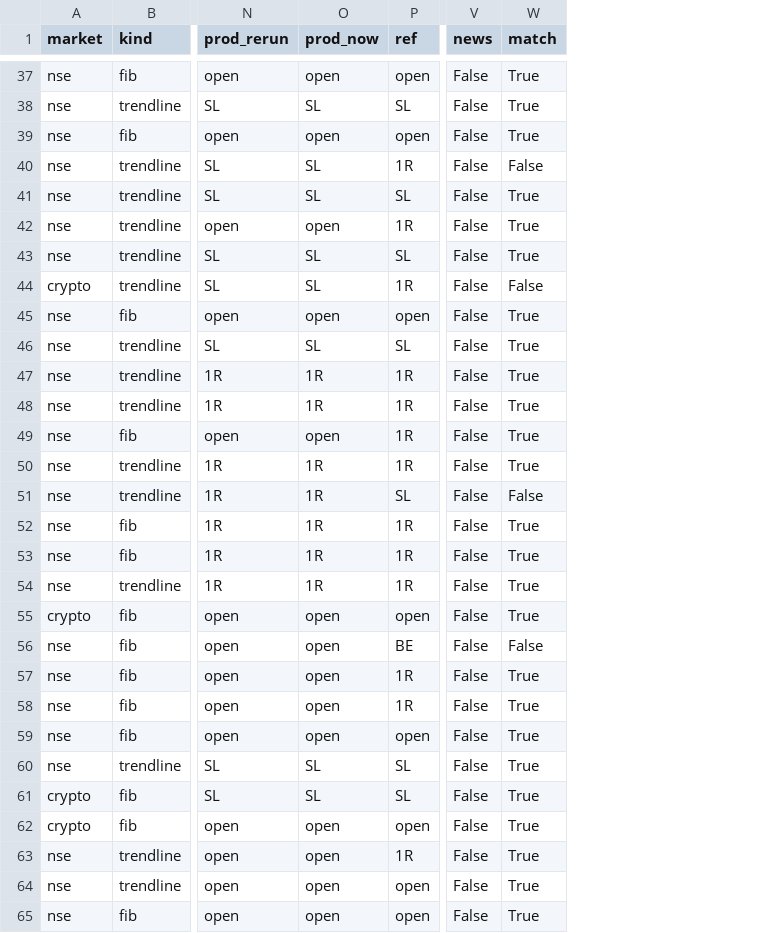
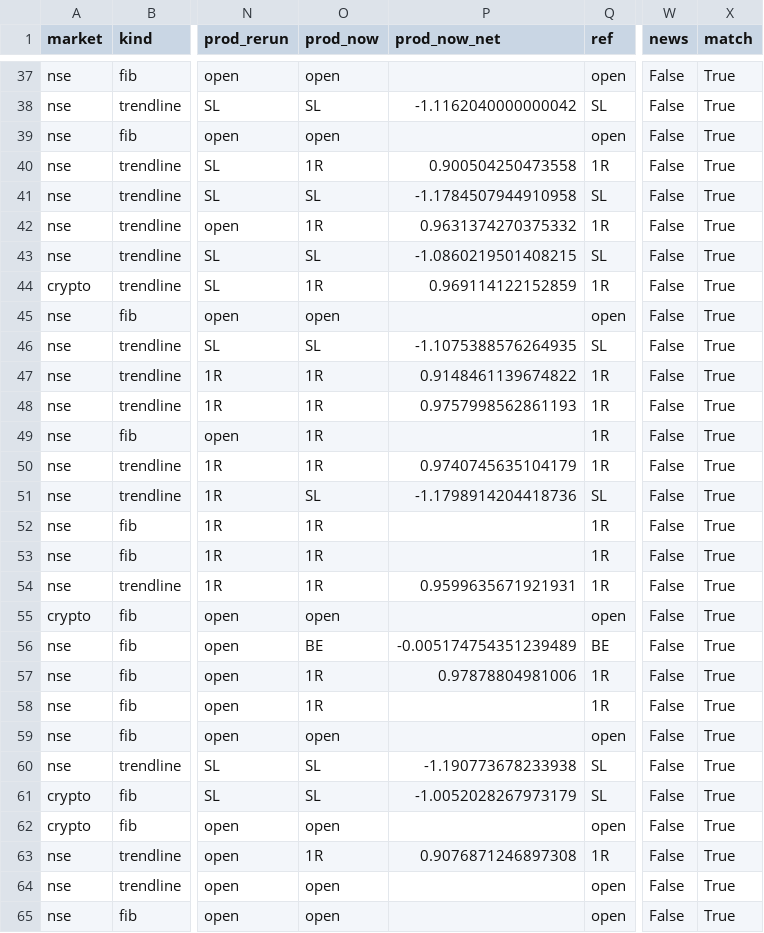
Before and after one commit to victus2034/victus-indicator-strategy, a CSV file: research/out/htf_results_audit/trades.csv, drawn as a sheet; only a part is shown, gaps mark what is left out; addresses are those after the commit; the diff covers the shown part only; the diff names each change by its address in the sheet, - before the commit and + after, or states it on an @@ line.

```diff
--- a/research/out/htf_results_audit/trades.csv
+++ b/research/out/htf_results_audit/trades.csv
+column P (prod_now_net), rows 38-63: -1.1162040000000042 |  | 0.900504250473558 | -1.1784507944910958 | 0.9631374270375332 | -1.0860219501408215 | 0.969114122152859 |  | -1.1075388576264935 | 0.9148461139674822 | 0.9757998562861193 |  | 0.9740745635104179 | -1.1798914204418736 |  |  | 0.9599635671921931 |  | -0.005174754351239489 | 0.97878804981006 |  |  | -1.190773678233938 | -1.0052028267973179 |  | 0.9076871246897308
-O40 (prod_now): SL
+O40 (prod_now): 1R
-X40 (match): False
+X40 (match): True
-O42 (prod_now): open
+O42 (prod_now): 1R
-O44 (prod_now): SL
+O44 (prod_now): 1R
-X44 (match): False
+X44 (match): True
-O49 (prod_now): open
+O49 (prod_now): 1R
-O51 (prod_now): 1R
+O51 (prod_now): SL
-X51 (match): False
+X51 (match): True
-O56 (prod_now): open
+O56 (prod_now): BE
-X56 (match): False
+X56 (match): True
-O57:O58 (prod_now): open
+O57:O58 (prod_now): 1R
-O63 (prod_now): open
+O63 (prod_now): 1R
```
Also changed, not shown: 9 edited cells elsewhere in this file, 3 other files.
